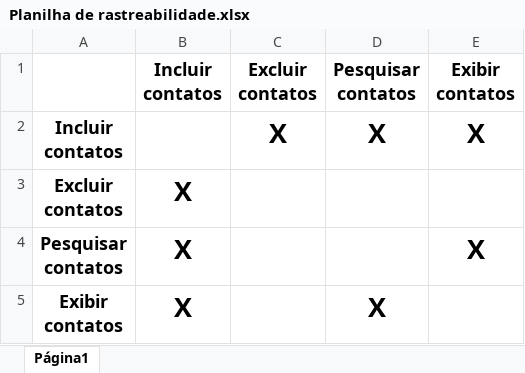
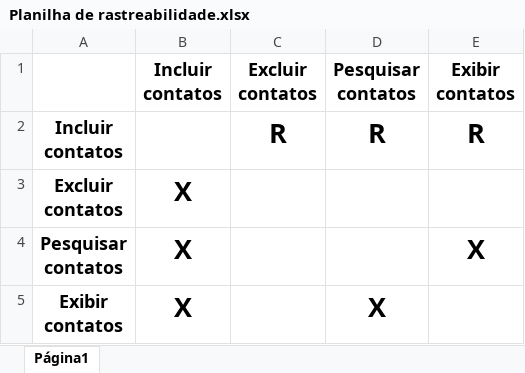
Before and after one commit to BlairWaldorf/EngenhariaDeSoftware, an Excel workbook: Documentos/Planilha de rastreabilidade.xlsx, sheet Página1, drawn as a sheet; values as stored, in another font and other column widths than the file's, no borders; the diff names each change by its address in the sheet, - before the commit and + after, or states it on an @@ line.

```diff
--- a/Documentos/Planilha de rastreabilidade.xlsx (sheet Página1)
+++ b/Documentos/Planilha de rastreabilidade.xlsx (sheet Página1)
-C2 (Excluir contatos): X
+C2 (Excluir contatos): R
-D2 (Pesquisar contatos): X
+D2 (Pesquisar contatos): R
-E2 (Exibir contatos): X
+E2 (Exibir contatos): R
```
Also changed, not shown: Controle de Atividades em andamento.xlsx, 5 other files.
